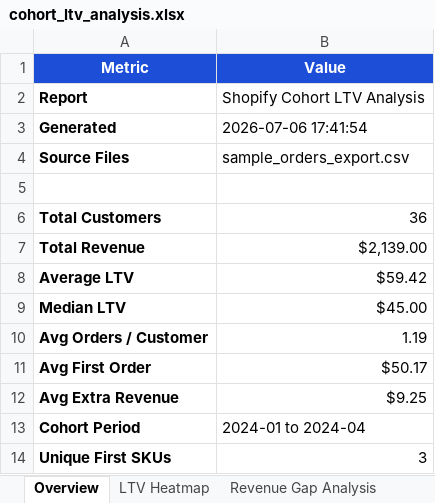
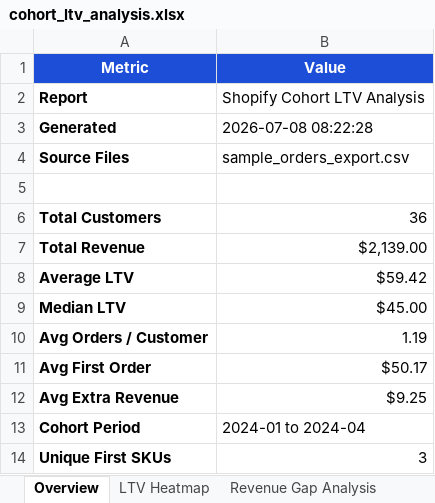
Before and after one commit to floris-codes/CLAUDE, an Excel workbook: cohort_ltv_analysis.xlsx, sheet Overview, drawn as a sheet; values as stored, in another font and other column widths than the file's, no borders; the diff names each change by its address in the sheet, - before the commit and + after, or states it on an @@ line.

```diff
--- a/cohort_ltv_analysis.xlsx (sheet Overview)
+++ b/cohort_ltv_analysis.xlsx (sheet Overview)
-B3 (Value): 2026-07-06 17:41:54
+B3 (Value): 2026-07-08 08:22:28
```
